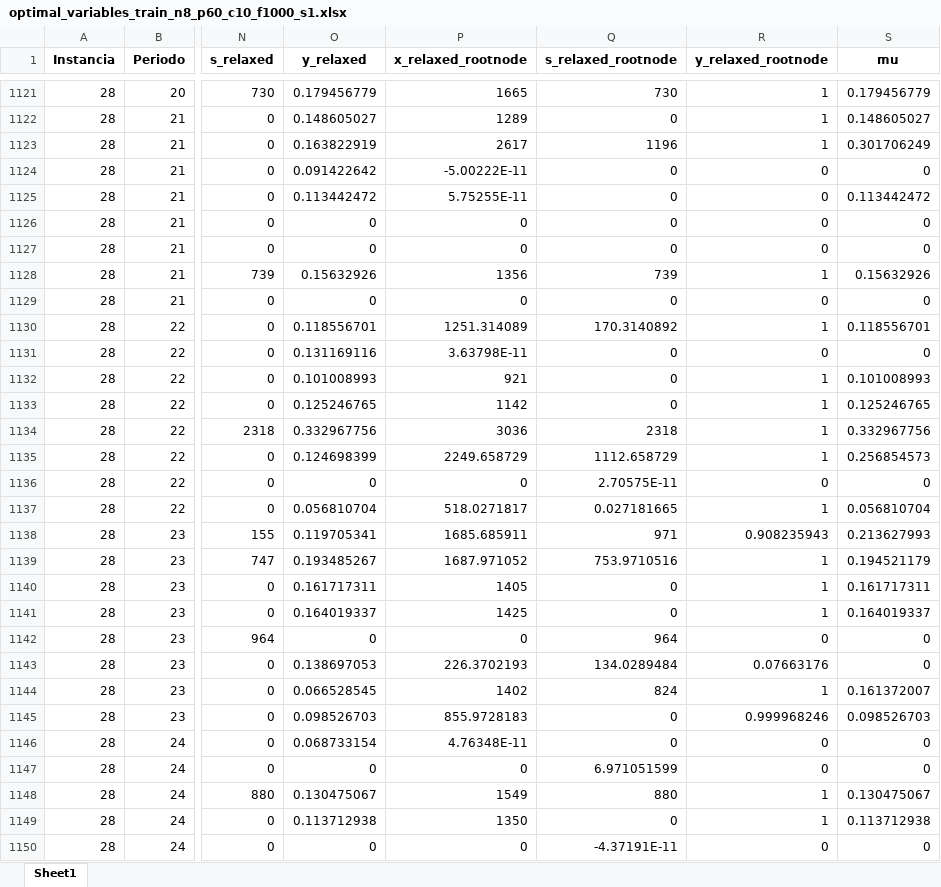
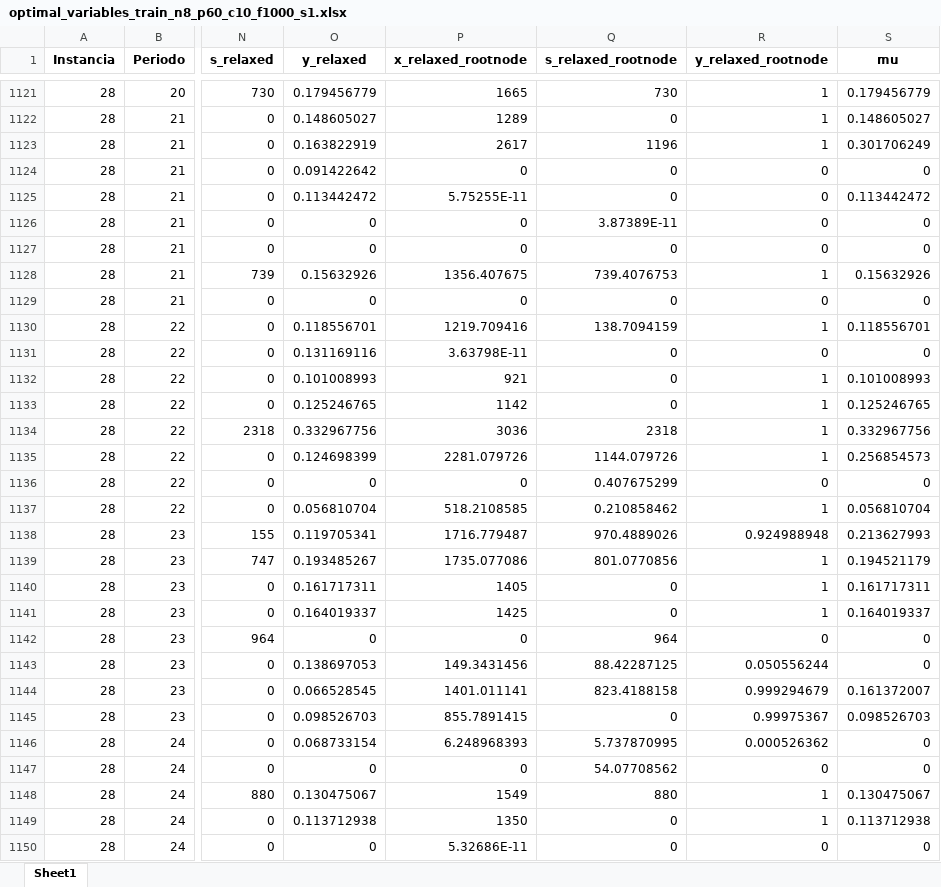
Before and after one commit to FrancoQuezada/MLforCO, an Excel workbook: results_exp0/data/optimal/optimal_variables_train_n8_p60_c10_f1000_s1.xlsx, sheet Sheet1, drawn as a sheet; only a part is shown, gaps mark what is left out; values as stored, in another font and other column widths than the file's, no borders; the diff covers the shown part only; the diff names each change by its address in the sheet, - before the commit and + after, or states it on an @@ line.

```diff
--- a/results_exp0/data/optimal/optimal_variables_train_n8_p60_c10_f1000_s1.xlsx (sheet Sheet1)
+++ b/results_exp0/data/optimal/optimal_variables_train_n8_p60_c10_f1000_s1.xlsx (sheet Sheet1)
-P1124 (x_relaxed_rootnode): -5.00222E-11
+P1124 (x_relaxed_rootnode): 0
-Q1126 (s_relaxed_rootnode): 0
+Q1126 (s_relaxed_rootnode): 3.87389E-11
-P1128 (x_relaxed_rootnode): 1356
+P1128 (x_relaxed_rootnode): 1356.407675
-Q1128 (s_relaxed_rootnode): 739
+Q1128 (s_relaxed_rootnode): 739.4076753
-P1130 (x_relaxed_rootnode): 1251.314089
+P1130 (x_relaxed_rootnode): 1219.709416
-Q1130 (s_relaxed_rootnode): 170.3140892
+Q1130 (s_relaxed_rootnode): 138.7094159
-P1135 (x_relaxed_rootnode): 2249.658729
+P1135 (x_relaxed_rootnode): 2281.079726
-Q1135 (s_relaxed_rootnode): 1112.658729
+Q1135 (s_relaxed_rootnode): 1144.079726
-Q1136 (s_relaxed_rootnode): 2.70575E-11
+Q1136 (s_relaxed_rootnode): 0.407675299
-P1137 (x_relaxed_rootnode): 518.0271817
+P1137 (x_relaxed_rootnode): 518.2108585
-Q1137 (s_relaxed_rootnode): 0.027181665
+Q1137 (s_relaxed_rootnode): 0.210858462
-P1138 (x_relaxed_rootnode): 1685.685911
+P1138 (x_relaxed_rootnode): 1716.779487
-Q1138 (s_relaxed_rootnode): 971
+Q1138 (s_relaxed_rootnode): 970.4889026
-R1138 (y_relaxed_rootnode): 0.908235943
+R1138 (y_relaxed_rootnode): 0.924988948
-P1139 (x_relaxed_rootnode): 1687.971052
+P1139 (x_relaxed_rootnode): 1735.077086
-Q1139 (s_relaxed_rootnode): 753.9710516
+Q1139 (s_relaxed_rootnode): 801.0770856
-P1143 (x_relaxed_rootnode): 226.3702193
+P1143 (x_relaxed_rootnode): 149.3431456
-Q1143 (s_relaxed_rootnode): 134.0289484
+Q1143 (s_relaxed_rootnode): 88.42287125
-R1143 (y_relaxed_rootnode): 0.07663176
+R1143 (y_relaxed_rootnode): 0.050556244
-P1144 (x_relaxed_rootnode): 1402
+P1144 (x_relaxed_rootnode): 1401.011141
-Q1144 (s_relaxed_rootnode): 824
+Q1144 (s_relaxed_rootnode): 823.4188158
-R1144 (y_relaxed_rootnode): 1
+R1144 (y_relaxed_rootnode): 0.999294679
-P1145 (x_relaxed_rootnode): 855.9728183
+P1145 (x_relaxed_rootnode): 855.7891415
-R1145 (y_relaxed_rootnode): 0.999968246
+R1145 (y_relaxed_rootnode): 0.99975367
-P1146 (x_relaxed_rootnode): 4.76348E-11
+P1146 (x_relaxed_rootnode): 6.248968393
-Q1146 (s_relaxed_rootnode): 0
+Q1146 (s_relaxed_rootnode): 5.737870995
-R1146 (y_relaxed_rootnode): 0
+R1146 (y_relaxed_rootnode): 0.000526362
-Q1147 (s_relaxed_rootnode): 6.971051599
+Q1147 (s_relaxed_rootnode): 54.07708562
-P1150 (x_relaxed_rootnode): 0
+P1150 (x_relaxed_rootnode): 5.32686E-11
-Q1150 (s_relaxed_rootnode): -4.37191E-11
+Q1150 (s_relaxed_rootnode): 0
```
Also changed, not shown: 1756 edited cells elsewhere in this sheet, results_exp0/data/optimal/optimal_metrics_train_n8_p60_c10_f1000_s1.xlsx, results_exp0/data/train/instances_train_n8_p60_c10_f1000_s1.xlsx, 11 other files.
